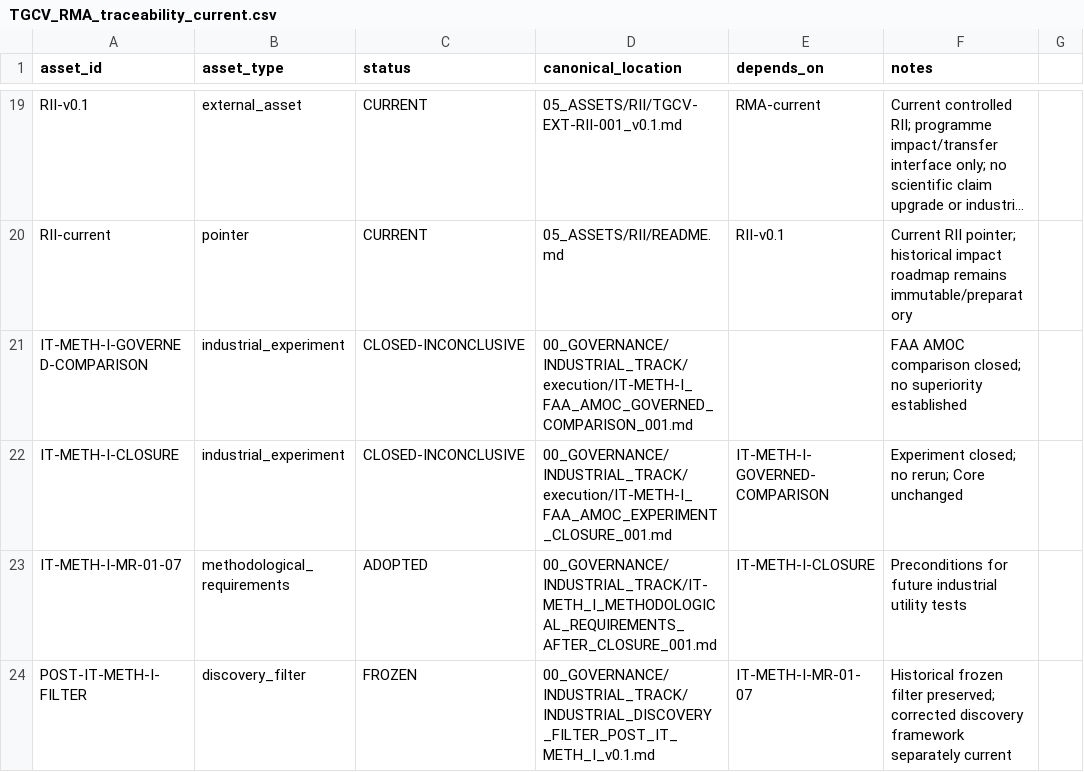
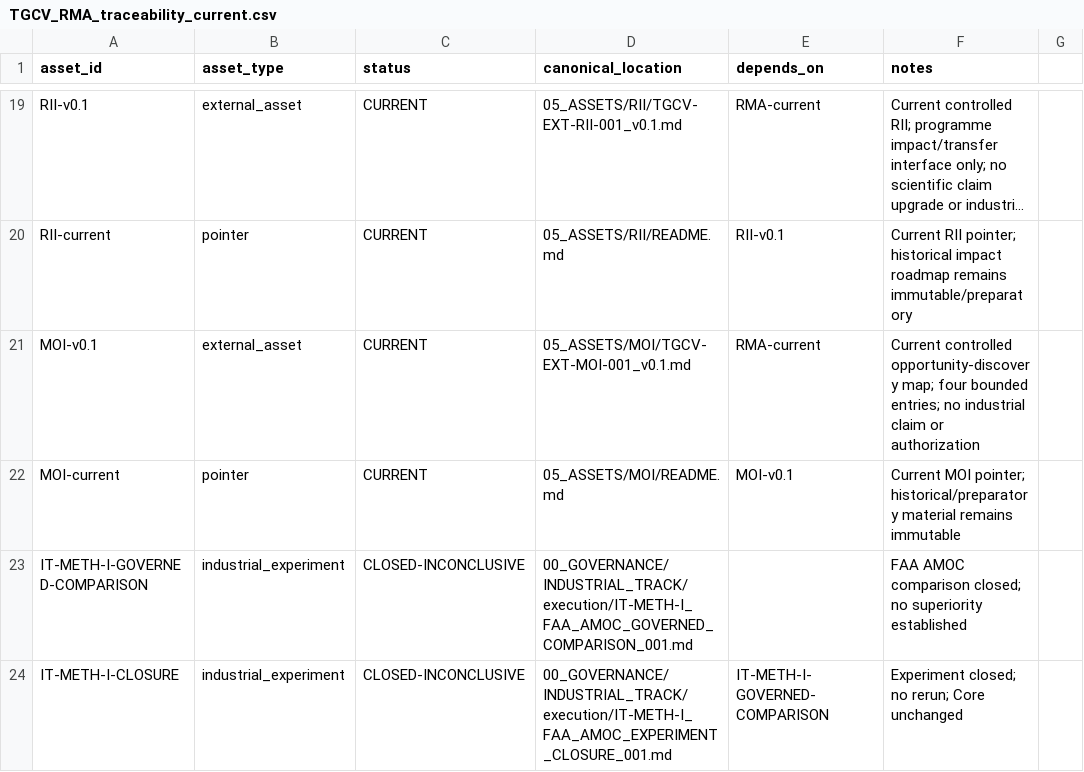
Before and after one commit to jcarmonabastida-pixel/TGCV, a CSV file: 00_GOVERNANCE/rma/TGCV_RMA_traceability_current.csv, drawn as a sheet; only a part is shown, gaps mark what is left out; the shorter side is filled out with more unchanged rows; long unchanged cells end in …; the diff names each change by its address in the sheet, - before the commit and + after, or states it on an @@ line.

Commit message:
Propagate controlled MOI v0.1 into current traceability

```diff
--- a/00_GOVERNANCE/rma/TGCV_RMA_traceability_current.csv
+++ b/00_GOVERNANCE/rma/TGCV_RMA_traceability_current.csv
+row 21: MOI-v0.1 | external_asset | CURRENT | 05_ASSETS/MOI/TGCV-EXT-MOI-001_v0.1.md | RMA-current | Current controlled opportunity-discovery map; four bounded entries; no industrial claim or authorization
+row 22: MOI-current | pointer | CURRENT | 05_ASSETS/MOI/README.md | MOI-v0.1 | Current MOI pointer; historical/preparatory material remains immutable
```
